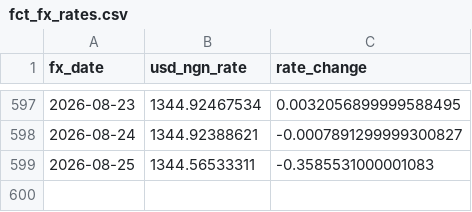
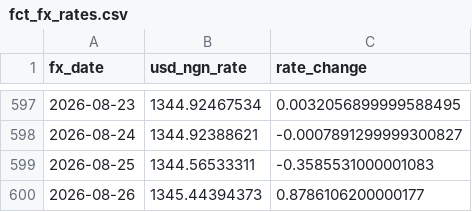
Before and after one commit to daniel-adebayo/crypto-market-signals, a CSV file: data/fct_fx_rates.csv, drawn as a sheet; only a part is shown, gaps mark what is left out; the diff names each change by its address in the sheet, - before the commit and + after, or states it on an @@ line.

```diff
--- a/data/fct_fx_rates.csv
+++ b/data/fct_fx_rates.csv
+row 600: 2026-08-26 | 1345.44394373 | 0.8786106200000177
```
